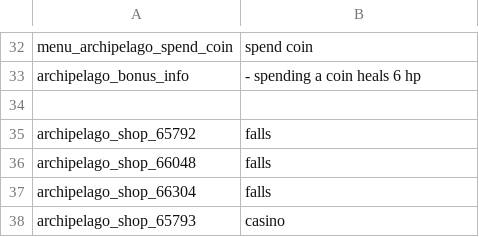
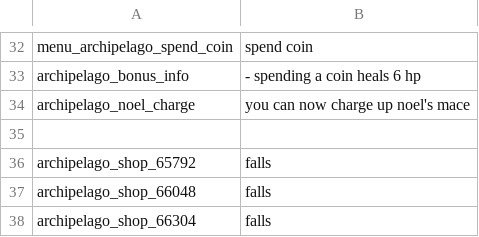
Before and after one commit to StellatedCUBE/NuinuiArchipelago, a CSV file: ClientPlugin/asset/en.csv, drawn as a sheet; only a part is shown, gaps mark what is left out; the shorter side is filled out with more unchanged rows.

Commit message:
Noel Nuinui Quest

```diff
--- a/ClientPlugin/asset/en.csv
+++ b/ClientPlugin/asset/en.csv
@@ -33,2 +33,3 @@ menu_archipelago_spend_coin,spend coin
 archipelago_bonus_info,- spending a coin heals 6 hp
+archipelago_noel_charge,you can now charge up noel's mace
 
```
Also changed, not shown: ClientPlugin/asset/ja.csv, 16 other files.
